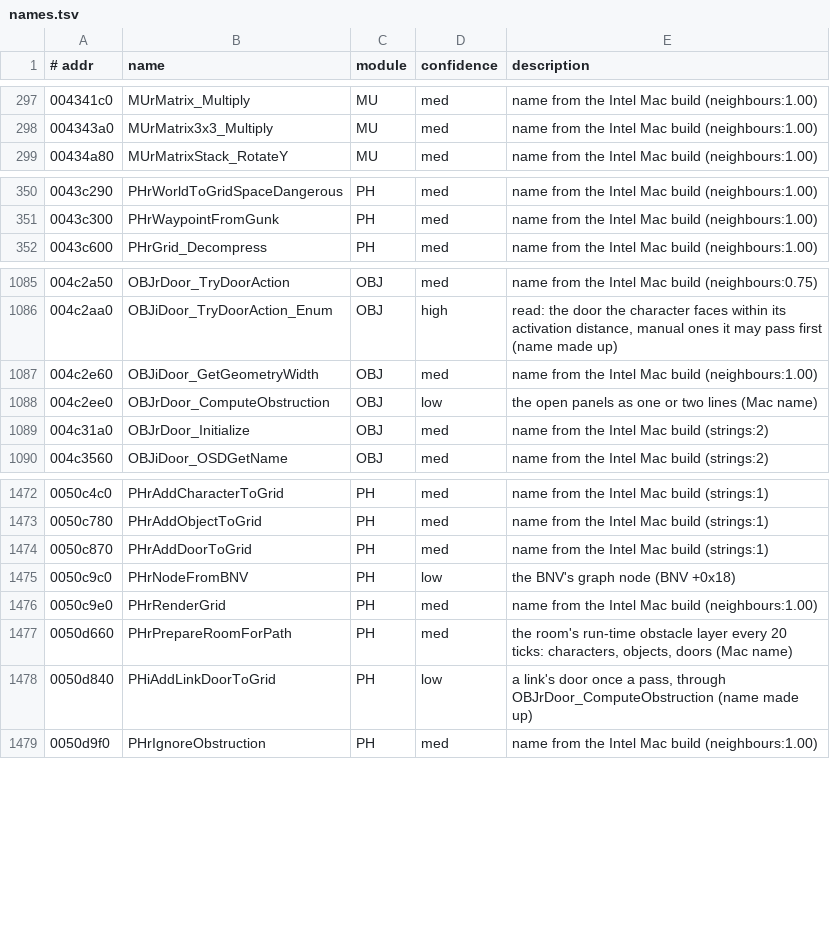
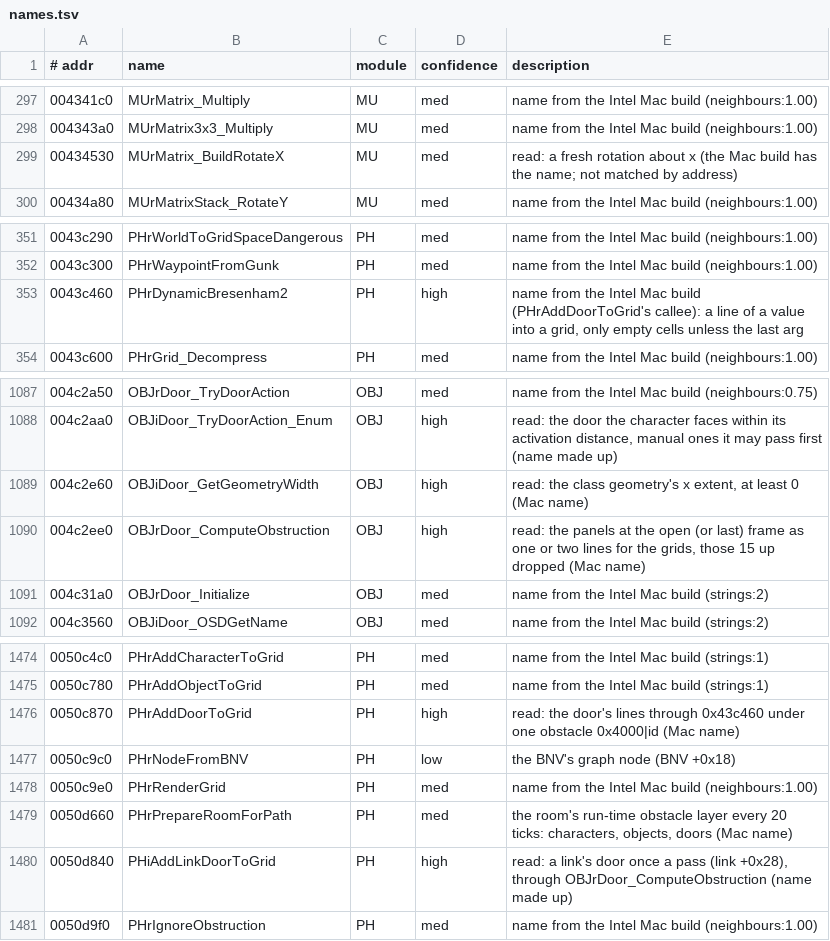
Before and after one commit to emdzej/openoni, a TSV file: tools/ghidra/names.tsv, drawn as a sheet; only a part is shown, gaps mark what is left out.

```diff
--- a/tools/ghidra/names.tsv
+++ b/tools/ghidra/names.tsv
@@ -298,2 +298,3 @@
 004343a0	MUrMatrix3x3_Multiply	MU	med	name from the Intel Mac build (neighbours:1.00)
+00434530	MUrMatrix_BuildRotateX	MU	med	read: a fresh rotation about x (the Mac build has the name; not matched by address)
 00434a80	MUrMatrixStack_RotateY	MU	med	name from the Intel Mac build (neighbours:1.00)
@@ -351,2 +352,3 @@
 0043c300	PHrWaypointFromGunk	PH	med	name from the Intel Mac build (neighbours:1.00)
+0043c460	PHrDynamicBresenham2	PH	high	name from the Intel Mac build (PHrAddDoorToGrid's callee): a line of a value into a grid, only empty cells unless the last arg
 0043c600	PHrGrid_Decompress	PH	med	name from the Intel Mac build (neighbours:1.00)
@@ -1086,4 +1088,4 @@
 004c2aa0	OBJiDoor_TryDoorAction_Enum	OBJ	high	read: the door the character faces within its activation distance, manual ones it may pass first (name made up)
-004c2e60	OBJiDoor_GetGeometryWidth	OBJ	med	name from the Intel Mac build (neighbours:1.00)
-004c2ee0	OBJrDoor_ComputeObstruction	OBJ	low	the open panels as one or two lines (Mac name)
+004c2e60	OBJiDoor_GetGeometryWidth	OBJ	high	read: the class geometry's x extent, at least 0 (Mac name)
+004c2ee0	OBJrDoor_ComputeObstruction	OBJ	high	read: the panels at the open (or last) frame as one or two lines for the grids, those 15 up dropped (Mac name)
 004c31a0	OBJrDoor_Initialize	OBJ	med	name from the Intel Mac build (strings:2)
@@ -1473,3 +1475,3 @@
 0050c780	PHrAddObjectToGrid	PH	med	name from the Intel Mac build (strings:1)
-0050c870	PHrAddDoorToGrid	PH	med	name from the Intel Mac build (strings:1)
+0050c870	PHrAddDoorToGrid	PH	high	read: the door's lines through 0x43c460 under one obstacle 0x4000|id (Mac name)
 0050c9c0	PHrNodeFromBNV	PH	low	the BNV's graph node (BNV +0x18)
@@ -1477,3 +1479,3 @@
 0050d660	PHrPrepareRoomForPath	PH	med	the room's run-time obstacle layer every 20 ticks: characters, objects, doors (Mac name)
-0050d840	PHiAddLinkDoorToGrid	PH	low	a link's door once a pass, through OBJrDoor_ComputeObstruction (name made up)
+0050d840	PHiAddLinkDoorToGrid	PH	high	read: a link's door once a pass (link +0x28), through OBJrDoor_ComputeObstruction (name made up)
 0050d9f0	PHrIgnoreObstruction	PH	med	name from the Intel Mac build (neighbours:1.00)
```
Also changed, not shown: 21 other files.
